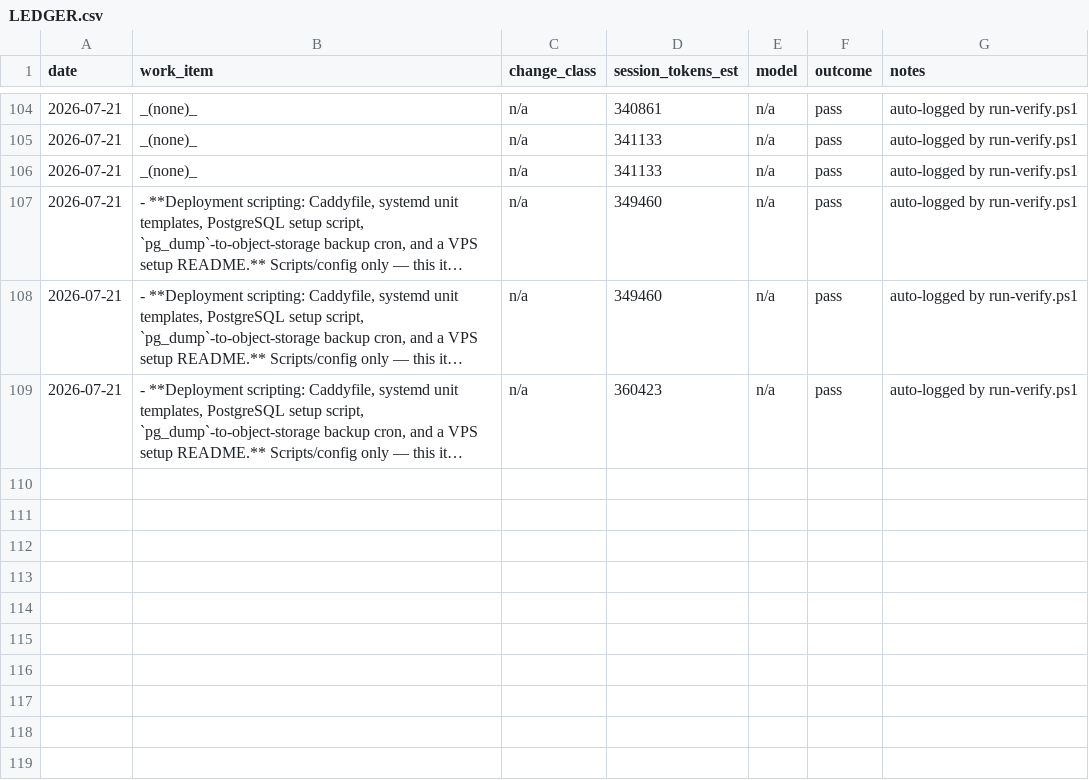
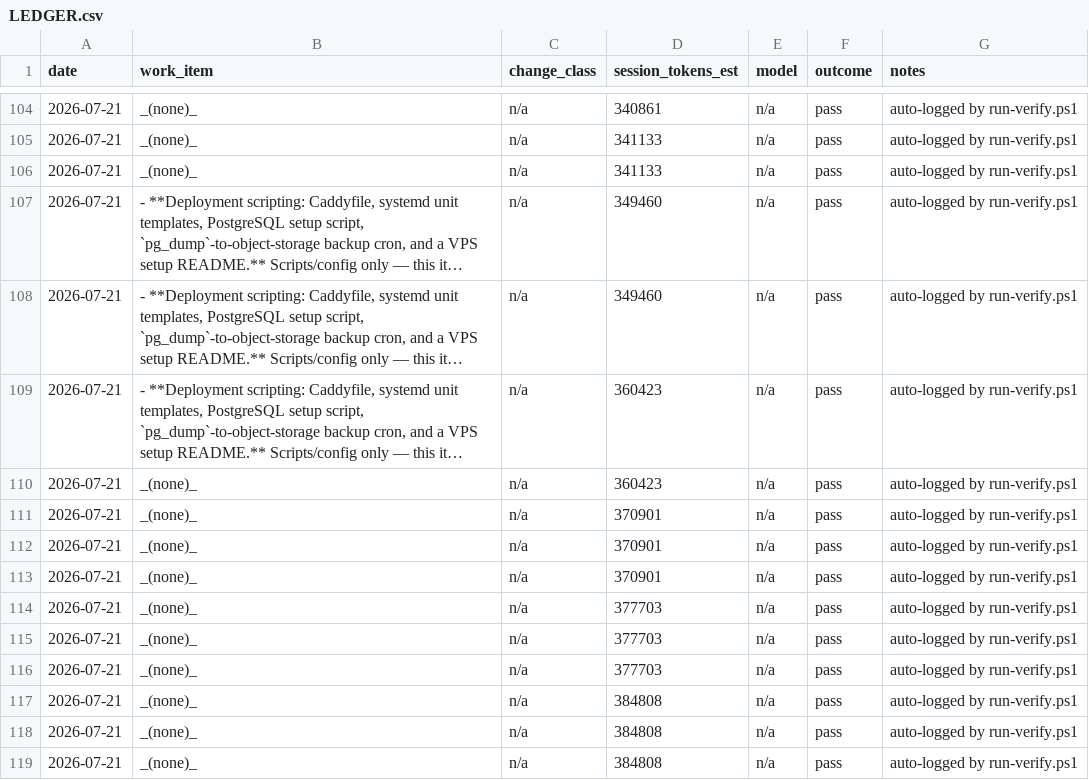
Before and after one commit to PhilipThomas6w/vlms, a CSV file: docs/harness/LEDGER.csv, drawn as a sheet; only a part is shown, gaps mark what is left out; long unchanged cells end in …; the diff covers the shown part only; the diff names each change by its address in the sheet, - before the commit and + after, or states it on an @@ line.

Commit message:
Update LEDGER.csv: verify-gate token/outcome entries for RLS hardening work

```diff
--- a/docs/harness/LEDGER.csv
+++ b/docs/harness/LEDGER.csv
+row 110: 2026-07-21 | _(none)_ | n/a | 360423 | n/a | pass | auto-logged by run-verify.ps1
+row 111: 2026-07-21 | _(none)_ | n/a | 370901 | n/a | pass | auto-logged by run-verify.ps1
+row 112: 2026-07-21 | _(none)_ | n/a | 370901 | n/a | pass | auto-logged by run-verify.ps1
+row 113: 2026-07-21 | _(none)_ | n/a | 370901 | n/a | pass | auto-logged by run-verify.ps1
+row 114: 2026-07-21 | _(none)_ | n/a | 377703 | n/a | pass | auto-logged by run-verify.ps1
+row 115: 2026-07-21 | _(none)_ | n/a | 377703 | n/a | pass | auto-logged by run-verify.ps1
+row 116: 2026-07-21 | _(none)_ | n/a | 377703 | n/a | pass | auto-logged by run-verify.ps1
+row 117: 2026-07-21 | _(none)_ | n/a | 384808 | n/a | pass | auto-logged by run-verify.ps1
+row 118: 2026-07-21 | _(none)_ | n/a | 384808 | n/a | pass | auto-logged by run-verify.ps1
+row 119: 2026-07-21 | _(none)_ | n/a | 384808 | n/a | pass | auto-logged by run-verify.ps1
```
Also changed, not shown: 9 added rows elsewhere in this file.
